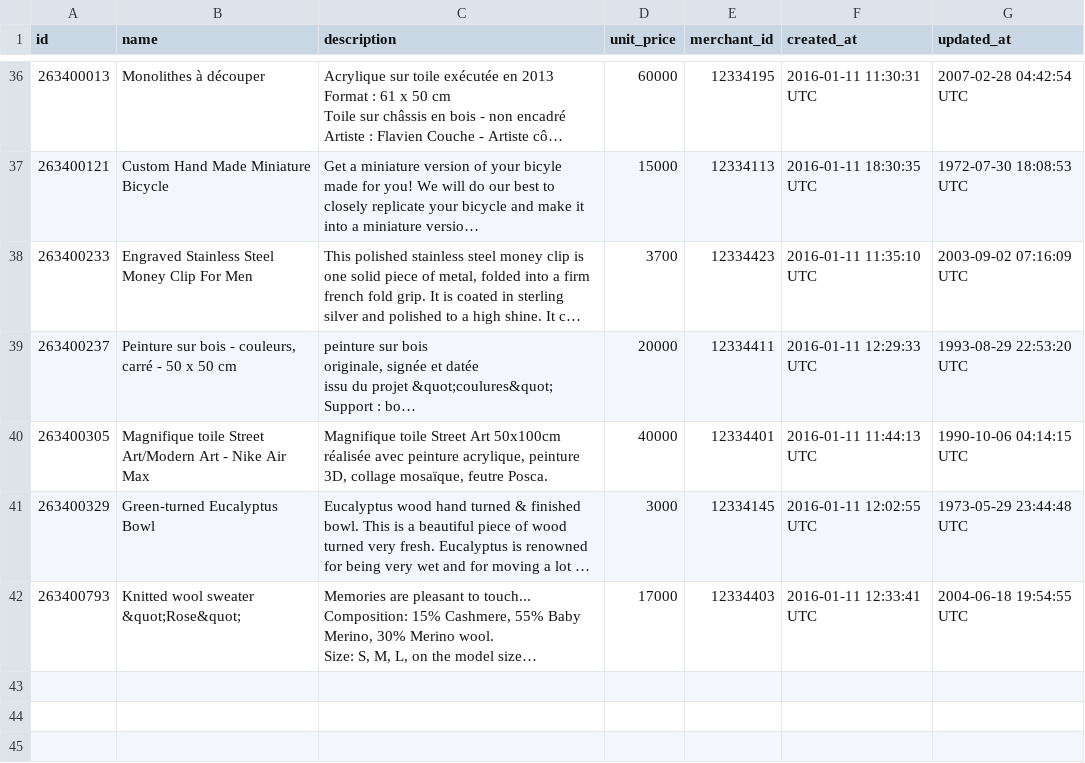
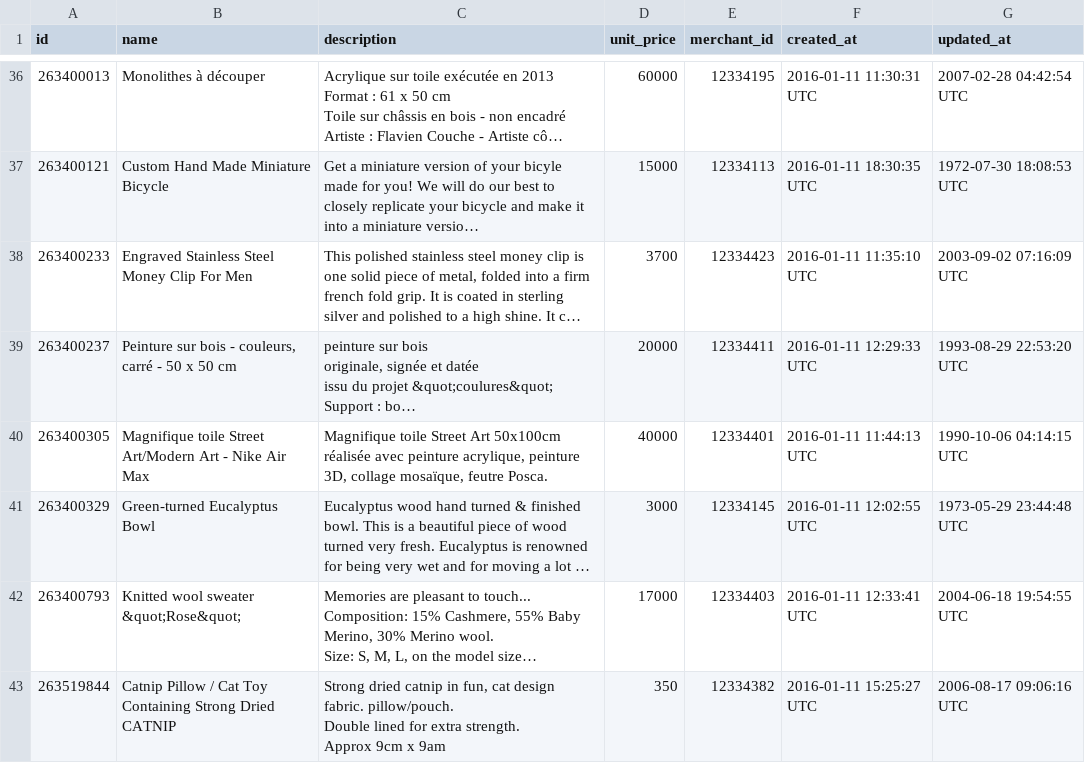
Before and after one commit to riverswb/black_thursday, a CSV file: data/small/items.csv, drawn as a sheet; only a part is shown, gaps mark what is left out; long unchanged cells end in …; ↵ is a line break in a cell; the diff names each change by its address in the sheet, - before the commit and + after, or states it on an @@ line.

```diff
--- a/data/small/items.csv
+++ b/data/small/items.csv
+row 43: 263519844 | Catnip Pillow / Cat Toy Containing Strong Dried CATNIP | Strong dried catnip in fun, cat design fabric. pillow/pouch. ↵ Double lined for extra strength. ↵ Approx 9cm x 9am | 350 | 12334382 | 2016-01-11 15:25:27 UTC | 2006-08-17 09:06:16 UTC
```
Also changed, not shown: 8 other files.
